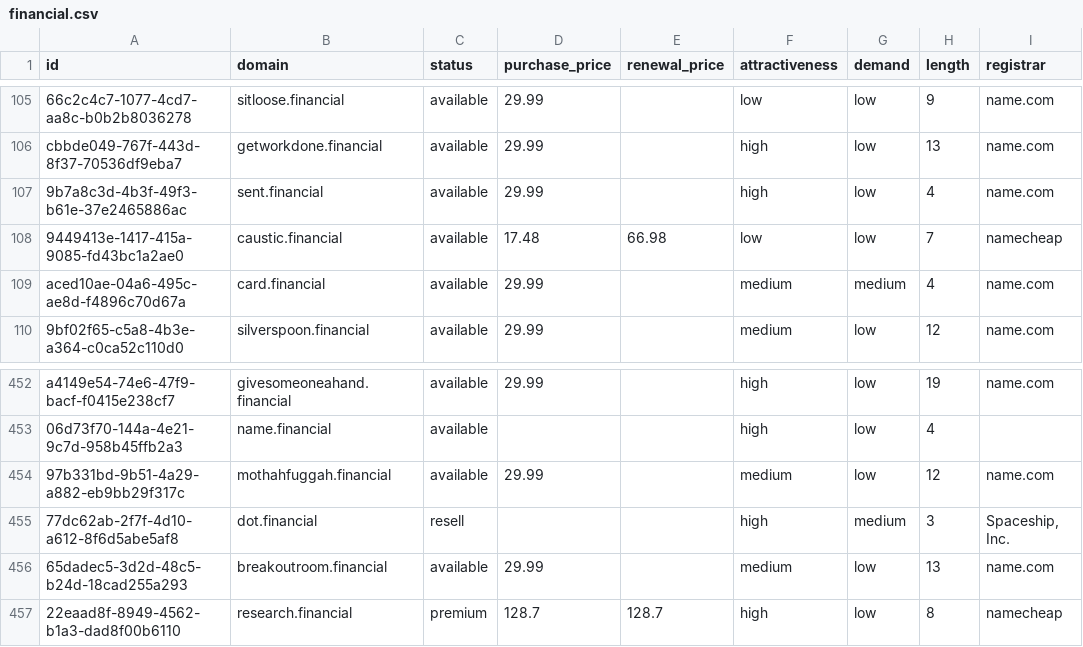
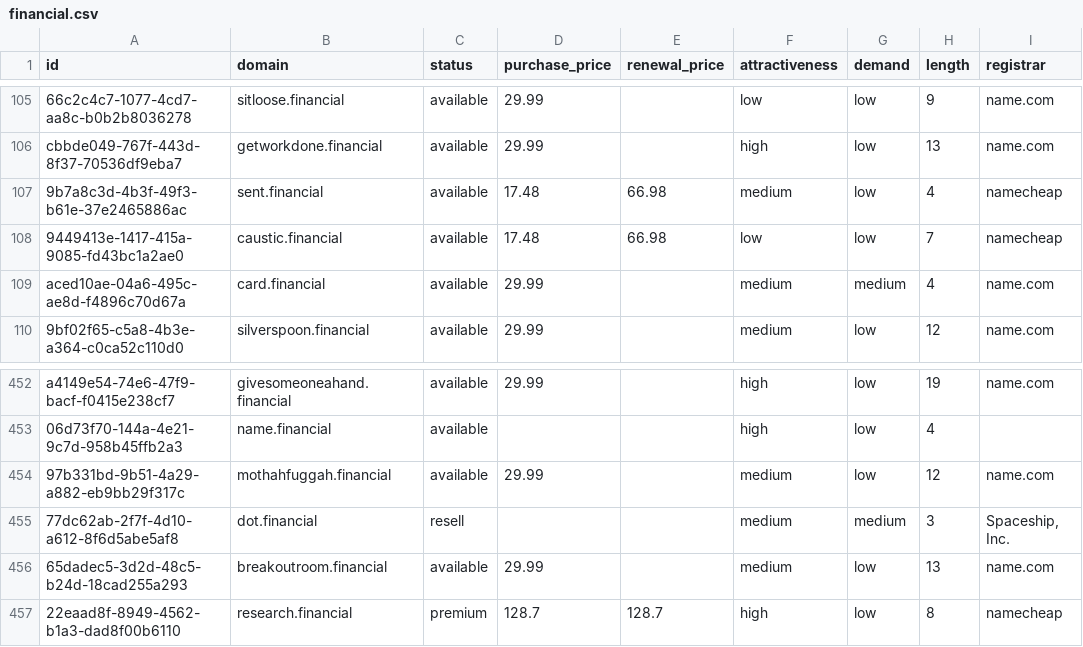
Before and after one commit to UniqueDomains/financial-oneword-domains, a CSV file: financial.csv, drawn as a sheet; only a part is shown, gaps mark what is left out; the diff names each change by its address in the sheet, - before the commit and + after, or states it on an @@ line.

Commit message:
Domains update

```diff
--- a/financial.csv
+++ b/financial.csv
-D107 (purchase_price): 29.99
+D107 (purchase_price): 17.48
-E107 (renewal_price): (empty)
+E107 (renewal_price): 66.98
-F107 (attractiveness): high
+F107 (attractiveness): medium
-I107 (registrar): name.com
+I107 (registrar): namecheap
-F455 (attractiveness): high
+F455 (attractiveness): medium
```
Also changed, not shown: 4 other files.
